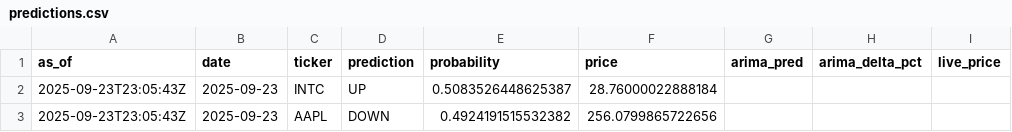
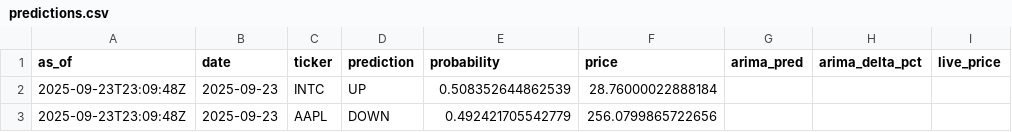
Before and after one commit to souhailchenaoua/QuantCast, a CSV file: public/predictions.csv, drawn as a sheet.

Commit message:
chore: refresh features, ARIMA, and dashboard for [date]

```diff
--- a/public/predictions.csv
+++ b/public/predictions.csv
@@ -1,3 +1,3 @@
 as_of,date,ticker,prediction,probability,price,arima_pred,arima_delta_pct,live_price
-2025-09-23T23:05:43Z,2025-09-23,INTC,UP,0.5083526448625387,28.76000022888184,,,
-2025-09-23T23:05:43Z,2025-09-23,AAPL,DOWN,0.4924191515532382,256.0799865722656,,,
+2025-09-23T23:09:48Z,2025-09-23,INTC,UP,0.508352644862539,28.76000022888184,,,
+2025-09-23T23:09:48Z,2025-09-23,AAPL,DOWN,0.492421705542779,256.0799865722656,,,
```
Also changed, not shown: 3 other files.
